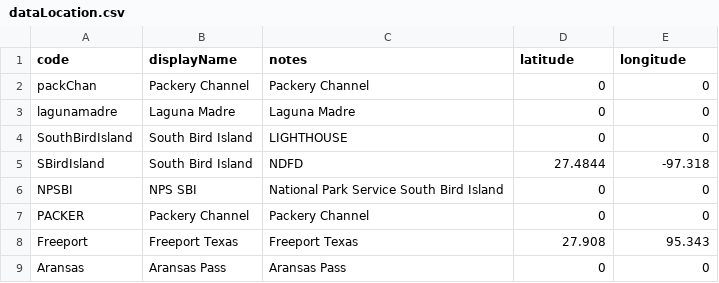
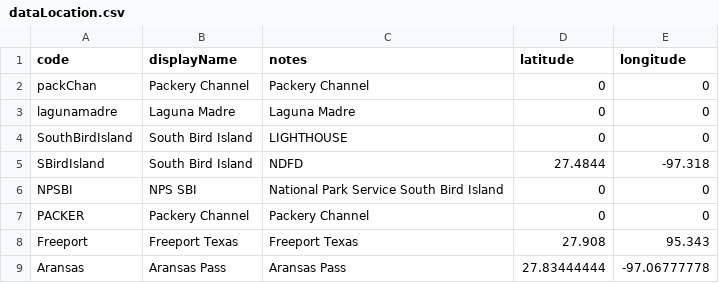
Before and after one commit to conrad-blucher-institute/semaphore, a CSV file: data/init_data/dataLocation.csv, drawn as a sheet.

```diff
--- a/data/init_data/dataLocation.csv
+++ b/data/init_data/dataLocation.csv
@@ -8,2 +8,2 @@ PACKER,Packery Channel,Packery Channel,0,0
 Freeport,Freeport Texas,Freeport Texas,27.908,95.343
-Aransas,Aransas Pass,Aransas Pass,0,0
+Aransas,Aransas Pass,Aransas Pass,27.83444444,-97.06777778
```
Also changed, not shown: data/init_data/dataMapping.csv.
